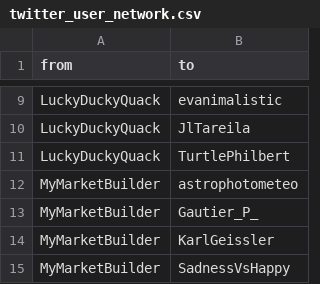
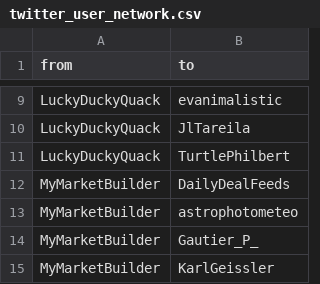
Before and after one commit to bea3/sma-spring2017, a CSV file: Module_2/twitter_user_network.csv, drawn as a sheet; only a part is shown, gaps mark what is left out; the shorter side is filled out with more unchanged rows; the diff covers the shown part only.

```diff
--- a/Module_2/twitter_user_network.csv
+++ b/Module_2/twitter_user_network.csv
@@ -11,2 +11,3 @@ LuckyDuckyQuack, JlTareila
 LuckyDuckyQuack, TurtlePhilbert
+MyMarketBuilder, DailyDealFeeds
 MyMarketBuilder, astrophotometeo
```
Also changed, not shown: 19 added rows, 20 removed rows and 1 edited cell elsewhere in this file, 6 other files.
